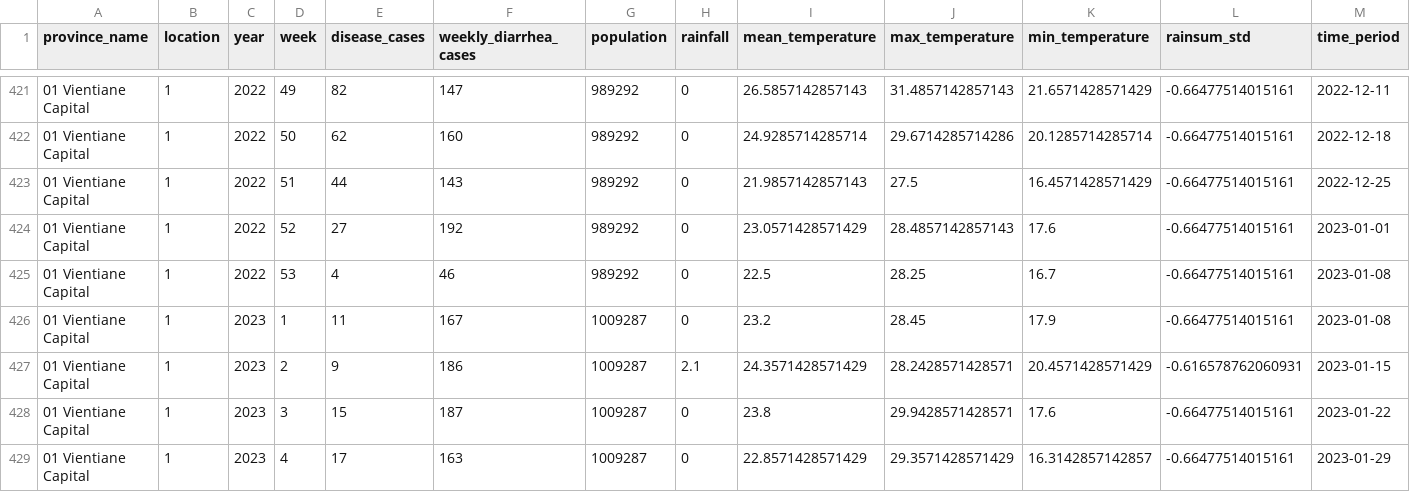
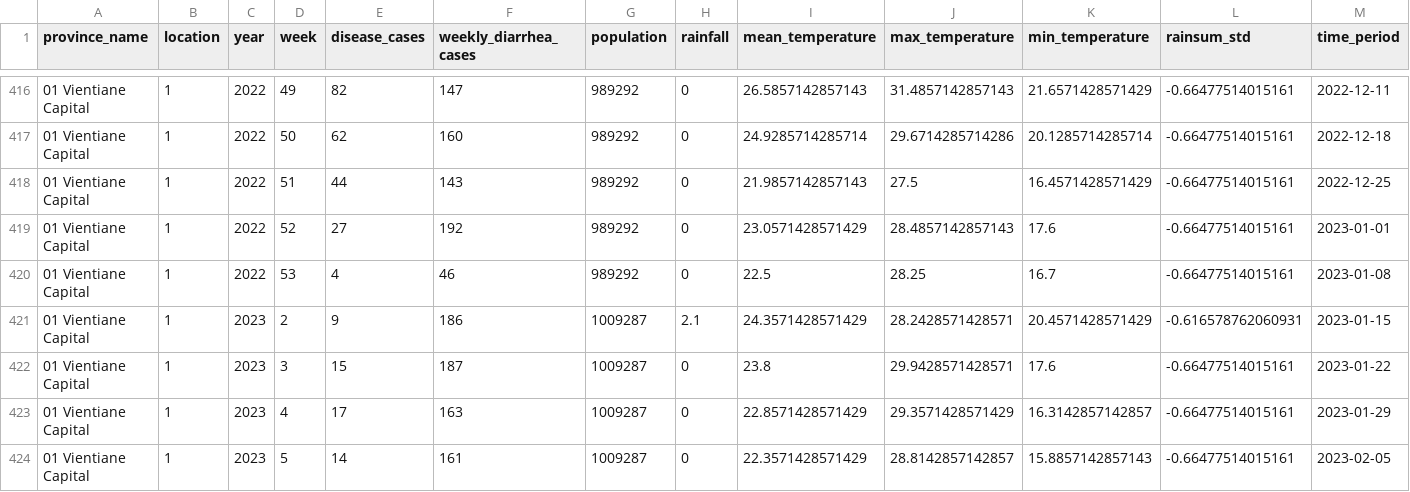
Before and after one commit to dhis2-chap/epidemiar_example_model, a CSV file: input/small_laos_data_with_polygons.csv, drawn as a sheet; only a part is shown, gaps mark what is left out; the shorter side is filled out with more unchanged rows; the diff covers the shown part only; the diff names each change by its address in the sheet, - before the commit and + after, or states it on an @@ line.

```diff
--- a/input/small_laos_data_with_polygons.csv
+++ b/input/small_laos_data_with_polygons.csv
-row 426: 01 Vientiane Capital | 1 | 2023 | 1 | 11 | 167 | 1009287 | 0 | 23.2 | 28.45 | 17.9 | -0.66477514015161 | 2023-01-08
```
Also changed, not shown: 5 removed rows elsewhere in this file, 7 other files.
